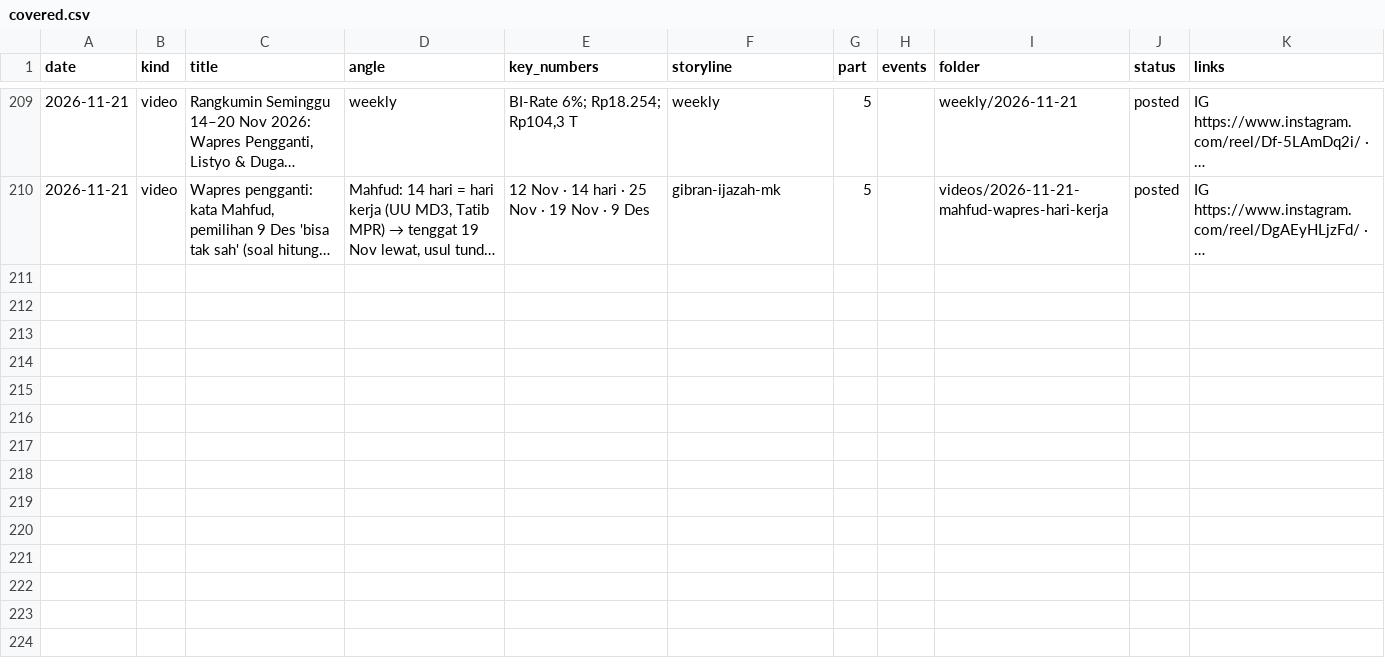
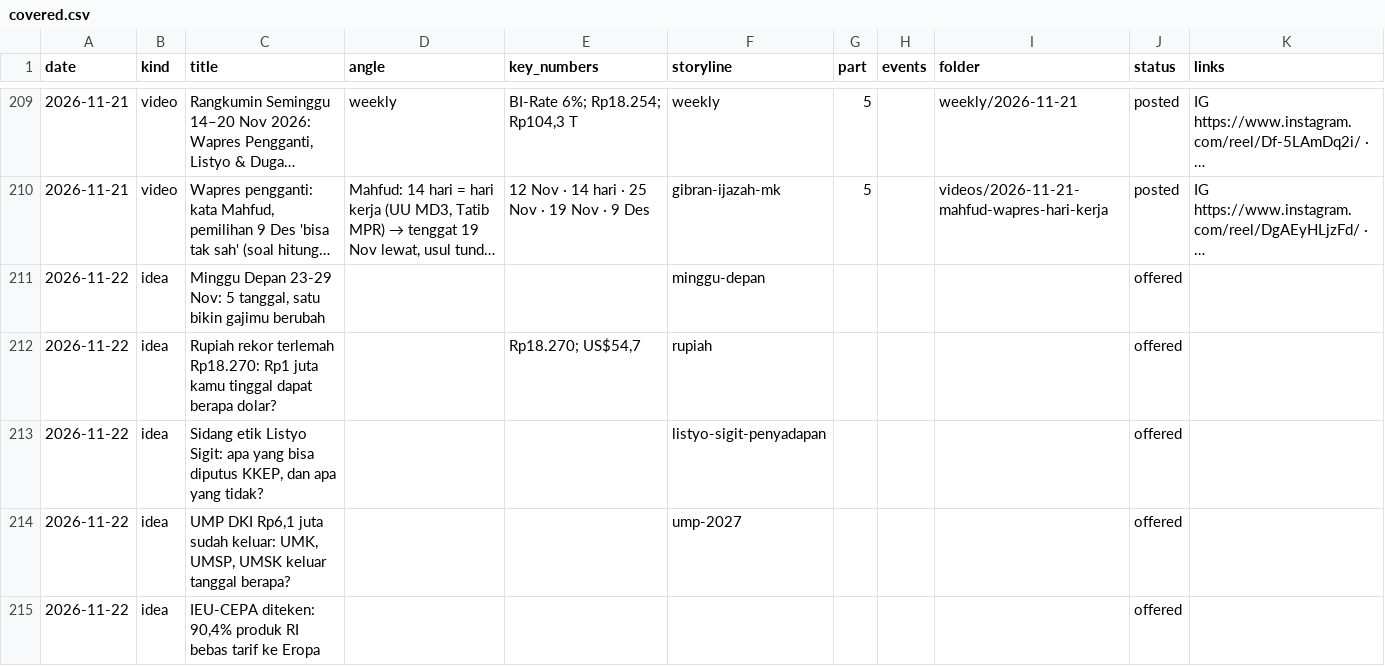
Before and after one commit to psatyadarma/explainer-studio, a CSV file: accounts/rangkumindong/knowledge/covered.csv, drawn as a sheet; only a part is shown, gaps mark what is left out; long unchanged cells end in …; the diff names each change by its address in the sheet, - before the commit and + after, or states it on an @@ line.

```diff
--- a/accounts/rangkumindong/knowledge/covered.csv
+++ b/accounts/rangkumindong/knowledge/covered.csv
+row 211: 2026-11-22 | idea | Minggu Depan 23-29 Nov: 5 tanggal, satu bikin gajimu berubah |  |  | minggu-depan |  |  |  | offered
+row 212: 2026-11-22 | idea | Rupiah rekor terlemah Rp18.270: Rp1 juta kamu tinggal dapat berapa dolar? |  | Rp18.270; US$54,7 | rupiah |  |  |  | offered
+row 213: 2026-11-22 | idea | Sidang etik Listyo Sigit: apa yang bisa diputus KKEP, dan apa yang tidak? |  |  | listyo-sigit-penyadapan |  |  |  | offered
+row 214: 2026-11-22 | idea | UMP DKI Rp6,1 juta sudah keluar: UMK, UMSP, UMSK keluar tanggal berapa? |  |  | ump-2027 |  |  |  | offered
+row 215: 2026-11-22 | idea | IEU-CEPA diteken: 90,4% produk RI bebas tarif ke Eropa |  |  |  |  |  |  | offered
```
Also changed, not shown: 16 other files.
